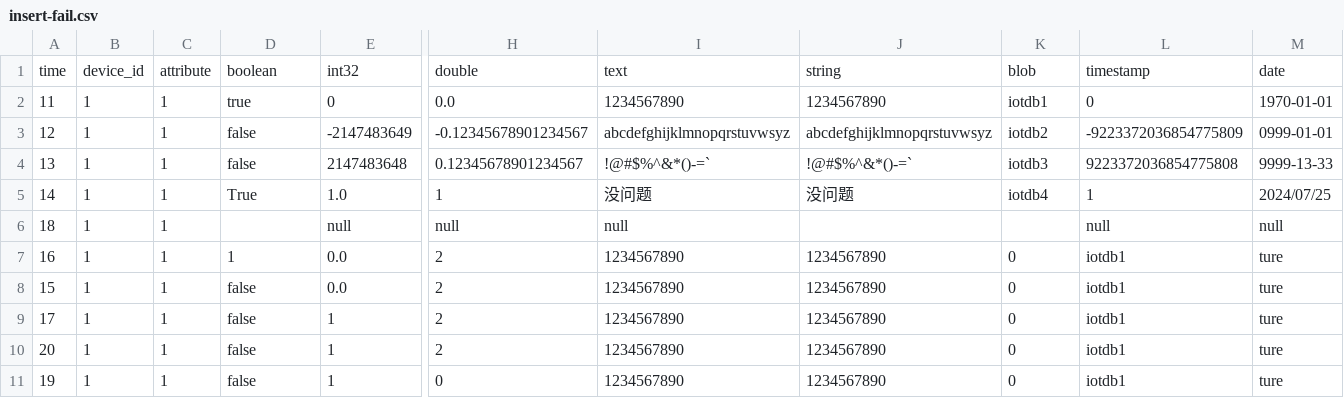
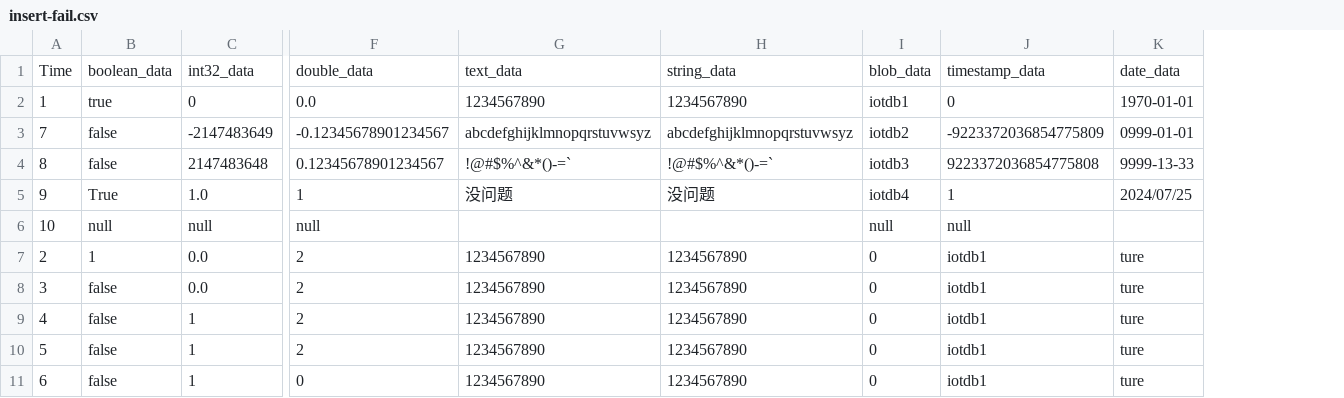
Before and after one commit to LinJieXiao-XLJ/java-native-api-test_xlj, a CSV file: common/src/main/resources/data/insert-fail.csv, drawn as a sheet; only a part is shown, gaps mark what is left out; removed rows and columns are numbered as before the commit, all else as after; rows hold the shown columns only; the diff names each change by its address in the sheet, - before the commit and + after, or states it on an @@ line.

```diff
--- a/common/src/main/resources/data/insert-fail.csv
+++ b/common/src/main/resources/data/insert-fail.csv
-column A, rows 2-11: 11 | 12 | 13 | 14 | 18 | 16 | 15 | 17 | 20 | 19
-column B, rows 2-11: all 1
-column C, rows 2-11: all 1
+column A, rows 2-11: 1 | 7 | 8 | 9 | 10 | 2 | 3 | 4 | 5 | 6
-row 1: time | device_id | attribute | boolean | int32 | double | text | string | blob | timestamp | date
+row 1: Time | boolean_data | int32_data | double_data | text_data | string_data | blob_data | timestamp_data | date_data
-B6: (empty)
+B6: null
-G6: null
+G6: (empty)
-I6: (empty)
+I6: null
-K6: null
+K6: (empty)
```
Also changed, not shown: 8 other files.
